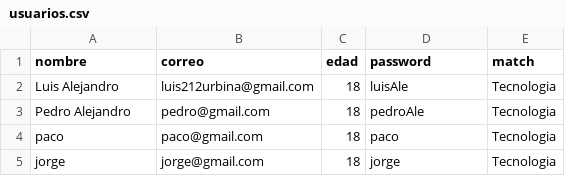
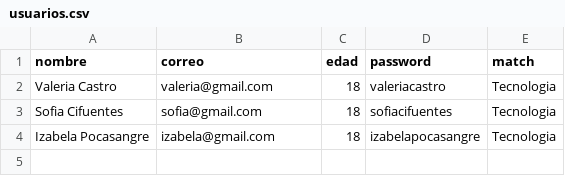
Before and after one commit to virtualmonkey/entrepreneurPY, a CSV file: usuarios.csv, drawn as a sheet.

```diff
--- a/usuarios.csv
+++ b/usuarios.csv
@@ -1,5 +1,4 @@
 nombre,correo,edad,password,match
-Luis Alejandro,luis212urbina@gmail.com,18,luisAle,Tecnologia
-Pedro Alejandro,pedro@gmail.com,18,pedroAle,Tecnologia
-paco,paco@gmail.com,18,paco,Tecnologia
-jorge,jorge@gmail.com,18,jorge,Tecnologia
+Valeria Castro,valeria@gmail.com,18,valeriacastro,Tecnologia
+Sofia Cifuentes,sofia@gmail.com,18,sofiacifuentes,Tecnologia
+Izabela Pocasangre,izabela@gmail.com,18,izabelapocasangre,Tecnologia
```
Also changed, not shown: eventos.csv, 4 other files.
